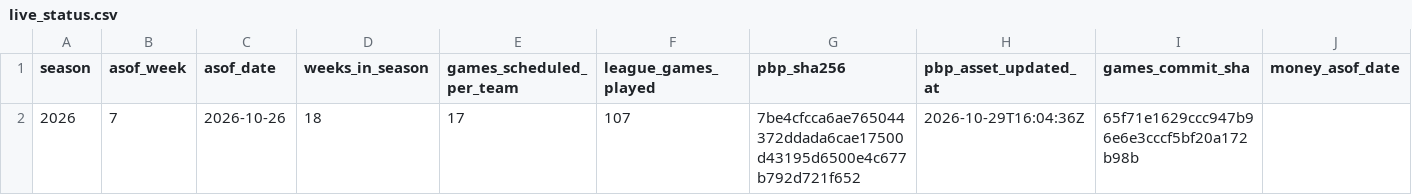
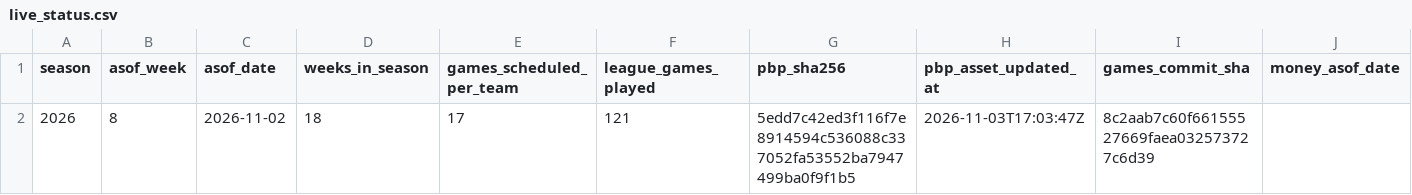
Before and after one commit to reymuniziii-svg/nfl-o-nomics, a CSV file: data/marts/live/live_status.csv, drawn as a sheet; only a part is shown; the diff names each change by its address in the sheet, - before the commit and + after, or states it on an @@ line.

```diff
--- a/data/marts/live/live_status.csv
+++ b/data/marts/live/live_status.csv
-B2 (asof_week): 7
+B2 (asof_week): 8
-C2 (asof_date): 2026-10-26
+C2 (asof_date): 2026-11-02
-F2 (league_games_played): 107
+F2 (league_games_played): 121
-G2 (pbp_sha256): 7be4cfcca6ae765044372ddada6cae17500d43195d6500e4c677b792d721f652
+G2 (pbp_sha256): 5edd7c42ed3f116f7e8914594c536088c337052fa53552ba7947499ba0f9f1b5
-H2 (pbp_asset_updated_at): 2026-10-29T16:04:36Z
+H2 (pbp_asset_updated_at): 2026-11-03T17:03:47Z
-I2 (games_commit_sha): 65f71e1629ccc947b96e6e3cccf5bf20a172b98b
+I2 (games_commit_sha): 8c2aab7c60f66155527669faea032573727c6d39
```
Also changed, not shown: data/marts/live/live_team_perf.csv, 2 other files.
